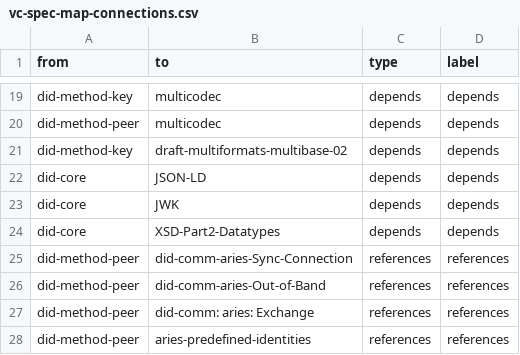
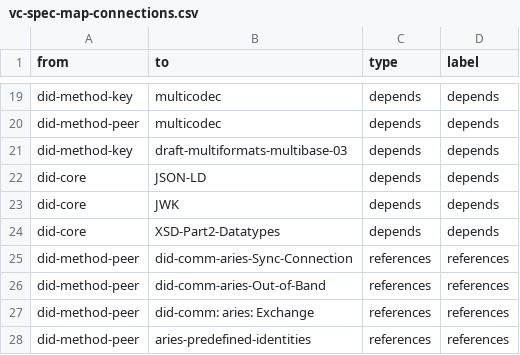
Before and after one commit to decentralized-identity/vc-spec-map, a CSV file: diagrams/vc-spec-map/vc-spec-map-connections.csv, drawn as a sheet; only a part is shown, gaps mark what is left out.

Commit message:
Update draft-multiformats-multibase-02 to draft-multiformats-multibase-03
#42 draft-multiformats-multibase version bump

```diff
--- a/diagrams/vc-spec-map/vc-spec-map-connections.csv
+++ b/diagrams/vc-spec-map/vc-spec-map-connections.csv
@@ -20,3 +20,3 @@ did-method-key,multicodec,depends,depends
 did-method-peer,multicodec,depends,depends
-did-method-key,draft-multiformats-multibase-02,depends,depends
+did-method-key,draft-multiformats-multibase-03,depends,depends
 did-core,JSON-LD,depends,depends
```
